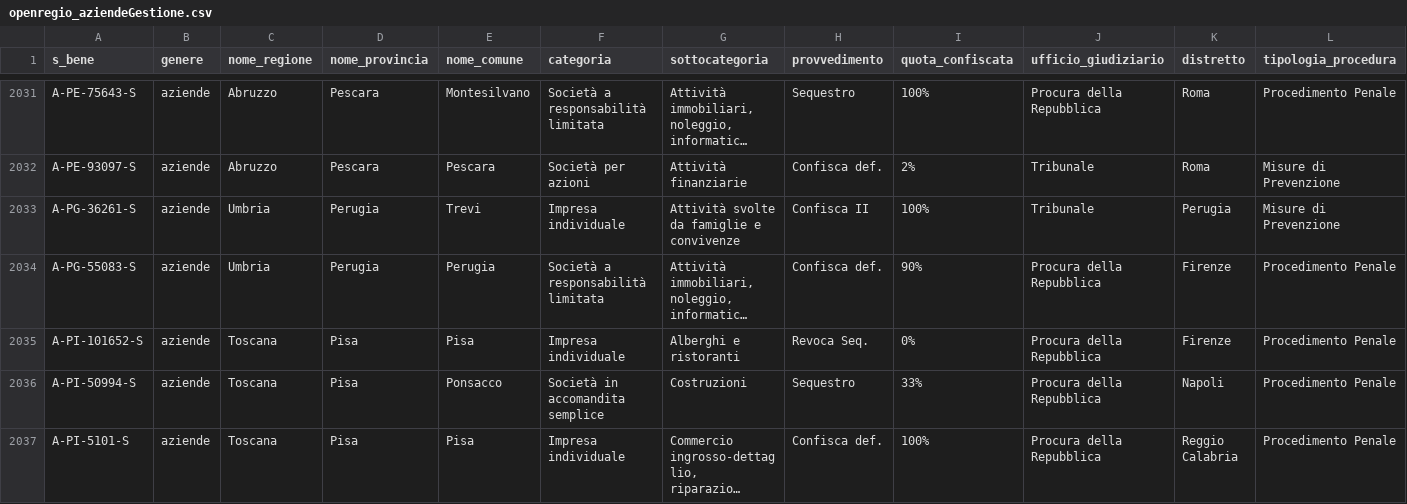
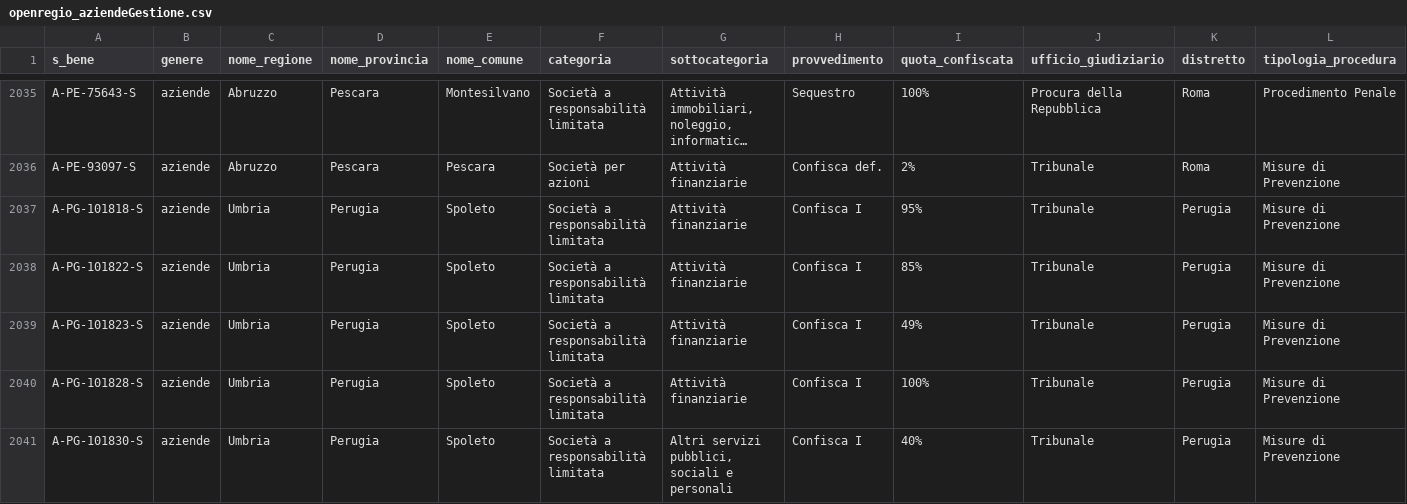
Before and after one commit to aborruso/firstaction, a CSV file: openregio_aziendeGestione.csv, drawn as a sheet; only a part is shown, gaps mark what is left out; the shorter side is filled out with more unchanged rows; long unchanged cells end in …; the diff covers the shown part only; the diff names each change by its address in the sheet, - before the commit and + after, or states it on an @@ line.

```diff
--- a/openregio_aziendeGestione.csv
+++ b/openregio_aziendeGestione.csv
+row 2037: A-PG-101818-S | aziende | Umbria | Perugia | Spoleto | Società a responsabilità limitata | Attività finanziarie | Confisca I | 95% | Tribunale | Perugia | Misure di Prevenzione
+row 2038: A-PG-101822-S | aziende | Umbria | Perugia | Spoleto | Società a responsabilità limitata | Attività finanziarie | Confisca I | 85% | Tribunale | Perugia | Misure di Prevenzione
+row 2039: A-PG-101823-S | aziende | Umbria | Perugia | Spoleto | Società a responsabilità limitata | Attività finanziarie | Confisca I | 49% | Tribunale | Perugia | Misure di Prevenzione
+row 2040: A-PG-101828-S | aziende | Umbria | Perugia | Spoleto | Società a responsabilità limitata | Attività finanziarie | Confisca I | 100% | Tribunale | Perugia | Misure di Prevenzione
+row 2041: A-PG-101830-S | aziende | Umbria | Perugia | Spoleto | Società a responsabilità limitata | Altri servizi pubblici, sociali e personali | Confisca I | 40% | Tribunale | Perugia | Misure di Prevenzione
```
Also changed, not shown: 9 added rows and 3 edited cells elsewhere in this file, openregio_procedureGestione.csv, 4 other files.
